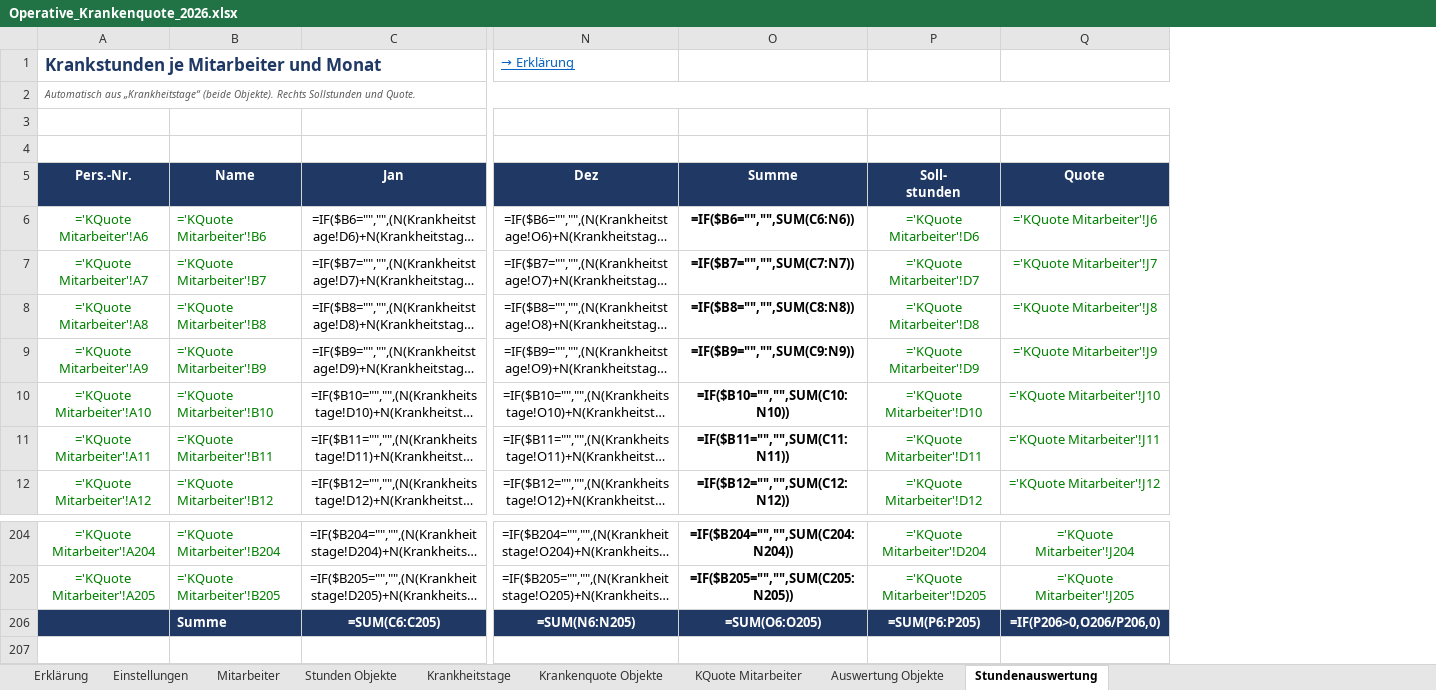
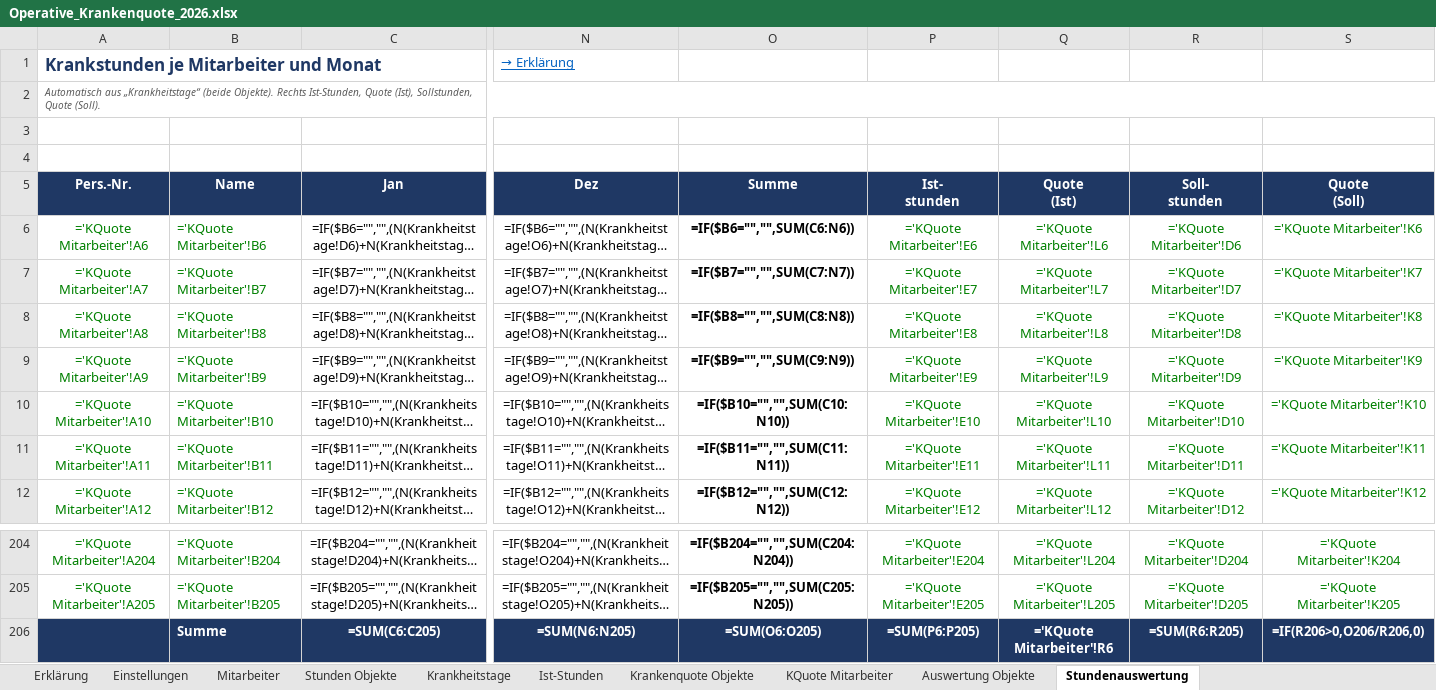
Before and after one commit to bloodvenomark/agency-agents, an Excel workbook: dokumente/Operative_Krankenquote_2026.xlsx, sheet Stundenauswertung, drawn as a sheet; only a part is shown, gaps mark what is left out; long unchanged cells end in …; values as stored, in another font and other column widths than the file's, no borders; formulas without a stored value are shown as written; removed rows and columns are numbered as before the commit, all else as after; the diff names each change by its address in the sheet, - before the commit and + after, or states it on an @@ line.

```diff
--- a/dokumente/Operative_Krankenquote_2026.xlsx (sheet Stundenauswertung)
+++ b/dokumente/Operative_Krankenquote_2026.xlsx (sheet Stundenauswertung)
+sheet tab: Ist-Stunden
+column P (Ist- stunden), rows 6-12: ='KQuote Mitarbeiter'!E6 | ='KQuote Mitarbeiter'!E7 | ='KQuote Mitarbeiter'!E8 | ='KQuote Mitarbeiter'!E9 | ='KQuote Mitarbeiter'!E10 | ='KQuote Mitarbeiter'!E11 | ='KQuote Mitarbeiter'!E12; rows 204-206: ='KQuote Mitarbeiter'!E204 | ='KQuote Mitarbeiter'!E205 | =SUM(P6:P205)
+column Q (Quote (Ist)), rows 6-12: ='KQuote Mitarbeiter'!L6 | ='KQuote Mitarbeiter'!L7 | ='KQuote Mitarbeiter'!L8 | ='KQuote Mitarbeiter'!L9 | ='KQuote Mitarbeiter'!L10 | ='KQuote Mitarbeiter'!L11 | ='KQuote Mitarbeiter'!L12; rows 204-206: ='KQuote Mitarbeiter'!L204 | ='KQuote Mitarbeiter'!L205 | ='KQuote Mitarbeiter'!R6
-column Q (Quote), rows 6-12: ='KQuote Mitarbeiter'!J6 | ='KQuote Mitarbeiter'!J7 | ='KQuote Mitarbeiter'!J8 | ='KQuote Mitarbeiter'!J9 | ='KQuote Mitarbeiter'!J10 | ='KQuote Mitarbeiter'!J11 | ='KQuote Mitarbeiter'!J12; rows 204-206: ='KQuote Mitarbeiter'!J204 | ='KQuote Mitarbeiter'!J205 | =IF(P206>0,O206/P206,0)
+column S (Quote (Soll)), rows 6-12: ='KQuote Mitarbeiter'!K6 | ='KQuote Mitarbeiter'!K7 | ='KQuote Mitarbeiter'!K8 | ='KQuote Mitarbeiter'!K9 | ='KQuote Mitarbeiter'!K10 | ='KQuote Mitarbeiter'!K11 | ='KQuote Mitarbeiter'!K12; rows 204-206: ='KQuote Mitarbeiter'!K204 | ='KQuote Mitarbeiter'!K205 | =IF(R206>0,O206/R206,0)
-A2 (Pers.-Nr.): …Objekte). Rechts Sollstunden und Quote.
+A2 (Pers.-Nr.): …Objekte). Rechts Ist-Stunden, Quote (Ist), Sollstunden, Quote (Soll).
-R206 (Soll- stunden): =SUM(P6:P205)
+R206 (Soll- stunden): =SUM(R6:R205)
```
Also changed, not shown: sheet KQuote Mitarbeiter, sheet Erklärung, charts or pictures.
